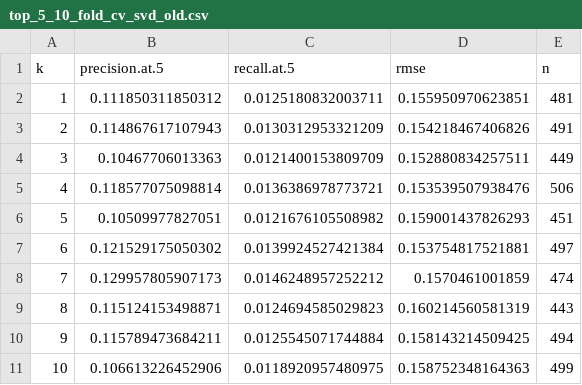
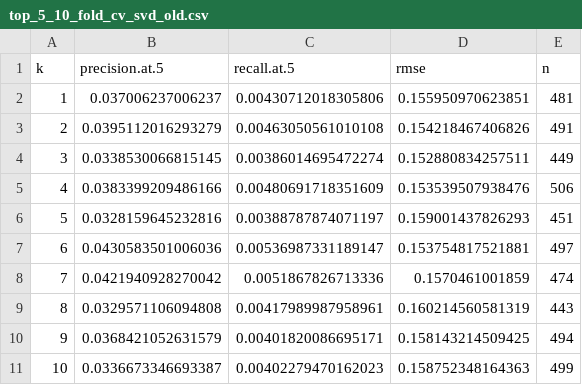
Before and after one commit to gsbDBI/ALP301-spr21-project4, a CSV file: Results/top_5_10_fold_cv_svd_old.csv, drawn as a sheet.

```diff
--- a/Results/top_5_10_fold_cv_svd_old.csv
+++ b/Results/top_5_10_fold_cv_svd_old.csv
@@ -1,11 +1,11 @@
 "k","precision.at.5","recall.at.5","rmse","n"
-1,0.111850311850312,0.0125180832003711,0.155950970623851,481
-2,0.114867617107943,0.0130312953321209,0.154218467406826,491
-3,0.10467706013363,0.0121400153809709,0.152880834257511,449
-4,0.118577075098814,0.0136386978773721,0.153539507938476,506
-5,0.10509977827051,0.0121676105508982,0.159001437826293,451
-6,0.121529175050302,0.0139924527421384,0.153754817521881,497
-7,0.129957805907173,0.0146248957252212,0.1570461001859,474
-8,0.115124153498871,0.0124694585029823,0.160214560581319,443
-9,0.115789473684211,0.0125545071744884,0.158143214509425,494
-10,0.106613226452906,0.0118920957480975,0.158752348164363,499
+1,0.037006237006237,0.00430712018305806,0.155950970623851,481
+2,0.0395112016293279,0.00463050561010108,0.154218467406826,491
+3,0.0338530066815145,0.00386014695472274,0.152880834257511,449
+4,0.0383399209486166,0.00480691718351609,0.153539507938476,506
+5,0.0328159645232816,0.00388787874071197,0.159001437826293,451
+6,0.0430583501006036,0.00536987331189147,0.153754817521881,497
+7,0.0421940928270042,0.0051867826713336,0.1570461001859,474
+8,0.0329571106094808,0.00417989987958961,0.160214560581319,443
+9,0.0368421052631579,0.00401820086695171,0.158143214509425,494
+10,0.0336673346693387,0.00402279470162023,0.158752348164363,499
```
Also changed, not shown: Results/top_5_10_fold_cv_random_old.csv, Results/top_5_10_fold_cv_ubcf_old.csv, 7 other files.
